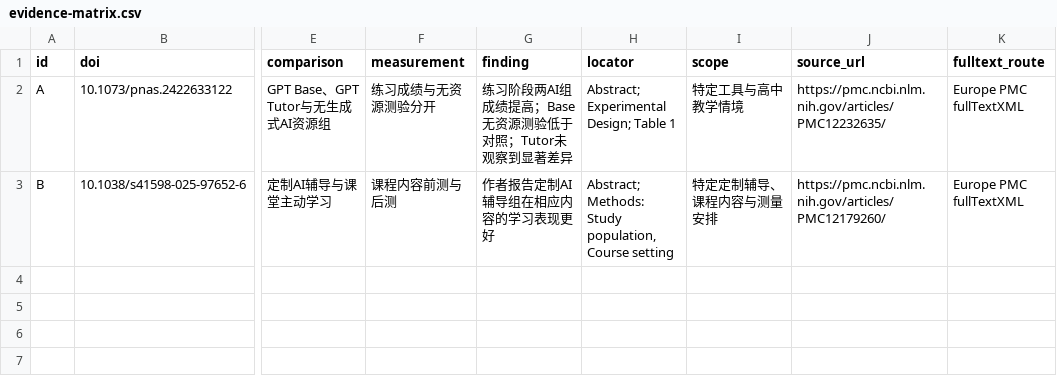
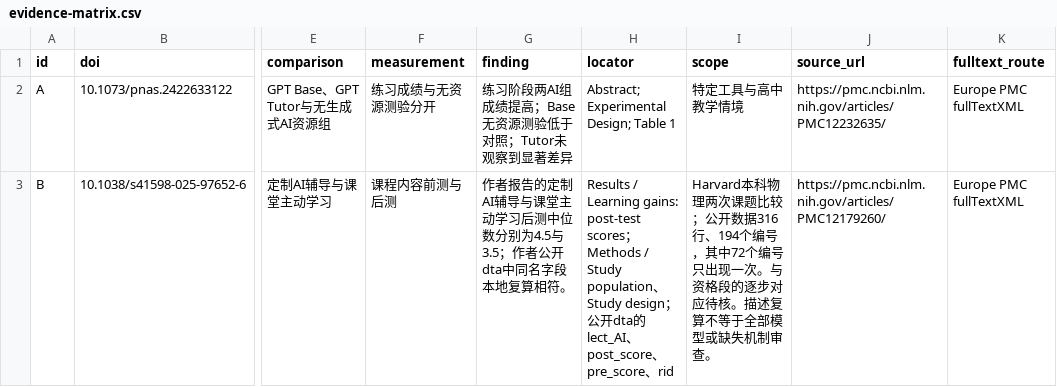
Before and after one commit to RuthlessCreature/University-Agent, a CSV file: training/section-05/literature-packet/evidence-matrix.csv, drawn as a sheet; only a part is shown, gaps mark what is left out; the diff names each change by its address in the sheet, - before the commit and + after, or states it on an @@ line.

Commit message:
Ground Section 5 evidence reading in reproducible author data

```diff
--- a/training/section-05/literature-packet/evidence-matrix.csv
+++ b/training/section-05/literature-packet/evidence-matrix.csv
-G3 (finding): 作者报告定制AI辅导组在相应内容的学习表现更好
+G3 (finding): 作者报告的定制AI辅导与课堂主动学习后测中位数分别为4.5与3.5；作者公开dta中同名字段本地复算相符。
-H3 (locator): Abstract; Methods: Study population, Course setting
+H3 (locator): Results / Learning gains: post-test scores；Methods / Study population、Study design；公开dta的lect_AI、post_score、pre_score、rid
-I3 (scope): 特定定制辅导、课程内容与测量安排
+I3 (scope): Harvard本科物理两次课题比较；公开数据316行、194个编号，其中72个编号只出现一次。与资格段的逐步对应待核。描述复算不等于全部模型或缺失机制审查。
```
Also changed, not shown: 51 other files.
